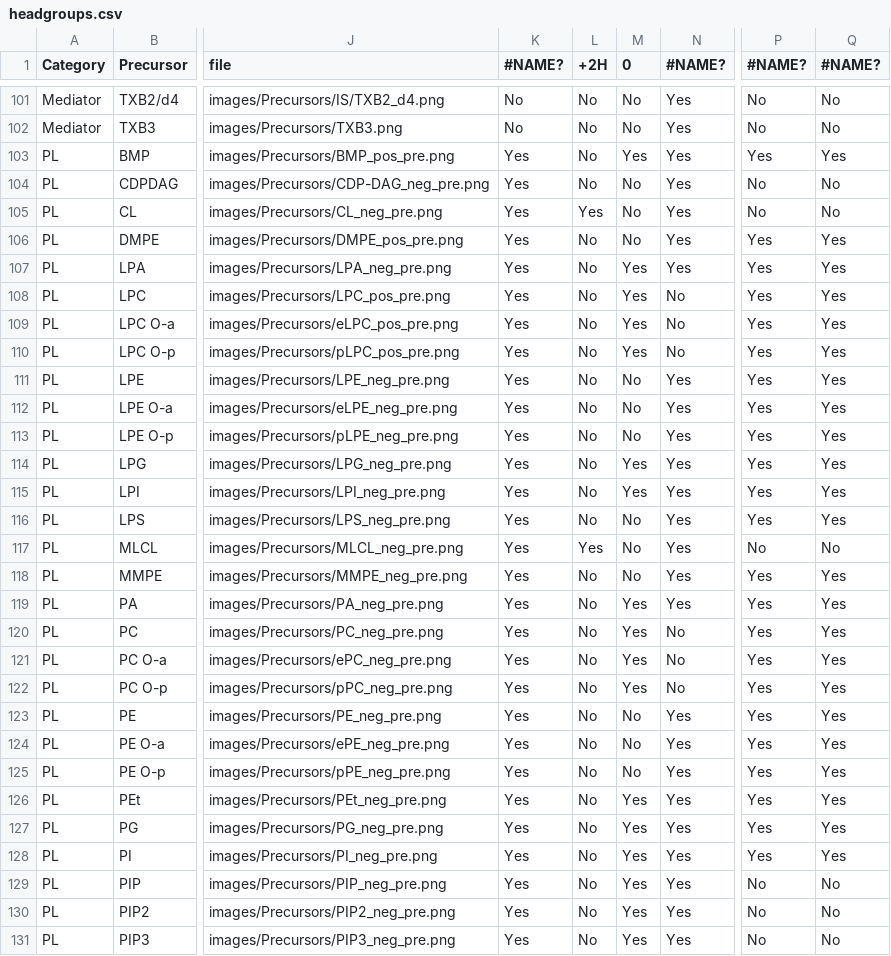
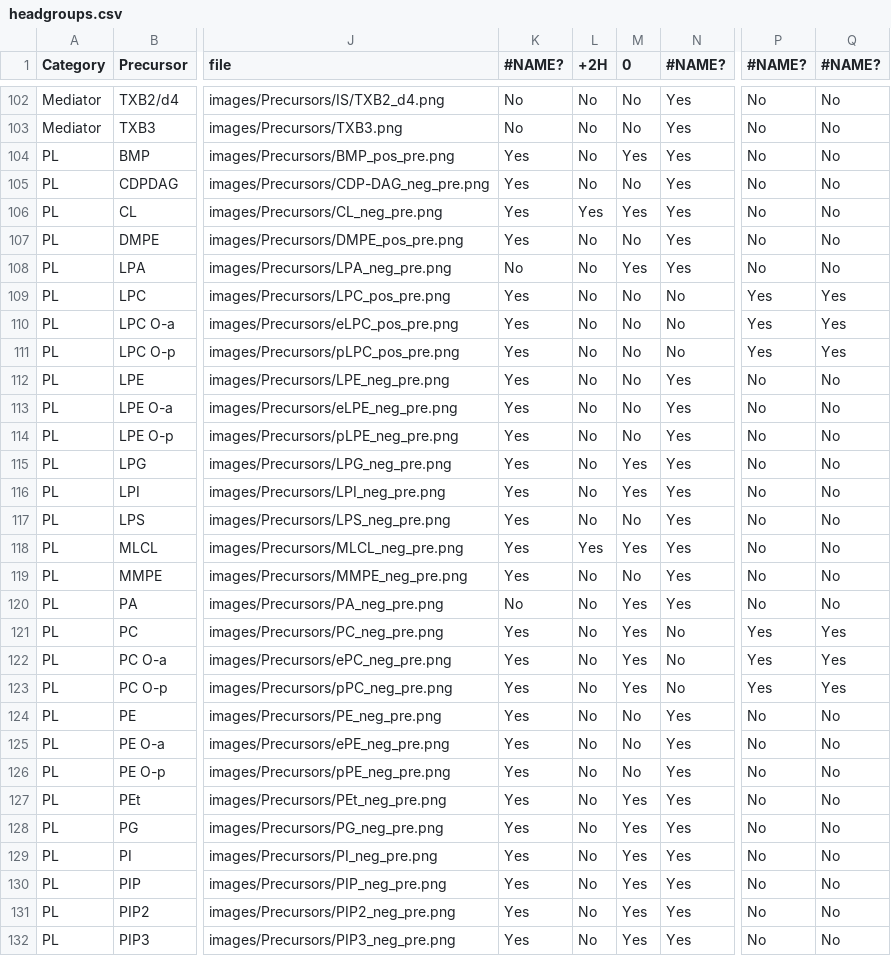
Before and after one commit to lifs-tools/lipidcreator, a CSV file: LipidCreator/data/headgroups.csv, drawn as a sheet; only a part is shown, gaps mark what is left out; addresses are those after the commit; the diff covers the shown part only; the diff names each change by its address in the sheet, - before the commit and + after, or states it on an @@ line.

```diff
--- a/LipidCreator/data/headgroups.csv
+++ b/LipidCreator/data/headgroups.csv
-P104 (#NAME?): Yes
+P104 (#NAME?): No
-Q104 (#NAME?): Yes
+Q104 (#NAME?): No
-M106 (0): No
+M106 (0): Yes
-P107:P108 (#NAME?): Yes
+P107:P108 (#NAME?): No
-Q107:Q108 (#NAME?): Yes
+Q107:Q108 (#NAME?): No
-K108 (#NAME?): Yes
+K108 (#NAME?): No
-M109:M111 (0): Yes
+M109:M111 (0): No
-P112:P117 (#NAME?): Yes
+P112:P117 (#NAME?): No
-Q112:Q117 (#NAME?): Yes
+Q112:Q117 (#NAME?): No
-M118 (0): No
+M118 (0): Yes
-P119:P120 (#NAME?): Yes
+P119:P120 (#NAME?): No
-Q119:Q120 (#NAME?): Yes
+Q119:Q120 (#NAME?): No
-K120 (#NAME?): Yes
+K120 (#NAME?): No
-P124:P129 (#NAME?): Yes
+P124:P129 (#NAME?): No
-Q124:Q129 (#NAME?): Yes
+Q124:Q129 (#NAME?): No
```
Also changed, not shown: 1 added row and 11 edited cells elsewhere in this file, LipidCreator/data/ms2fragments.csv, 2 other files.
